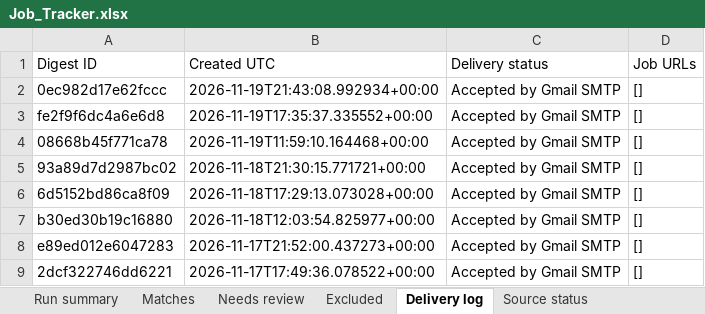
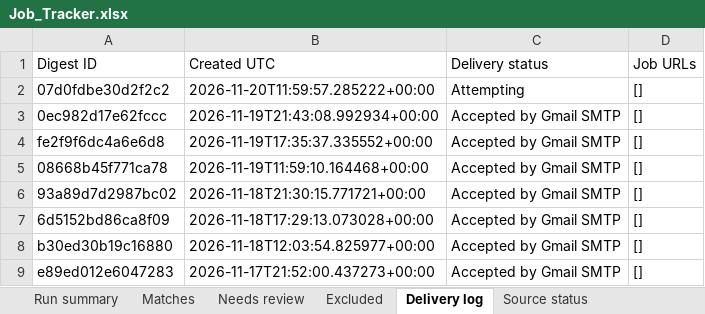
Before and after one commit to Sundharanandh/NAUKRI, an Excel workbook: Job_Tracker.xlsx, sheet Delivery log, drawn as a sheet; only a part is shown; the shorter side is filled out with more unchanged rows; values as stored, in another font and other column widths than the file's, no borders; the diff names each change by its address in the sheet, - before the commit and + after, or states it on an @@ line.

```diff
--- a/Job_Tracker.xlsx (sheet Delivery log)
+++ b/Job_Tracker.xlsx (sheet Delivery log)
+row 2: 07d0fdbe30d2f2c2 | 2026-11-20T11:59:57.285222+00:00 | Attempting | []
```
Also changed, not shown: sheet Excluded, sheet Needs review, sheet Source status, sheet Run summary, 2 other files.
